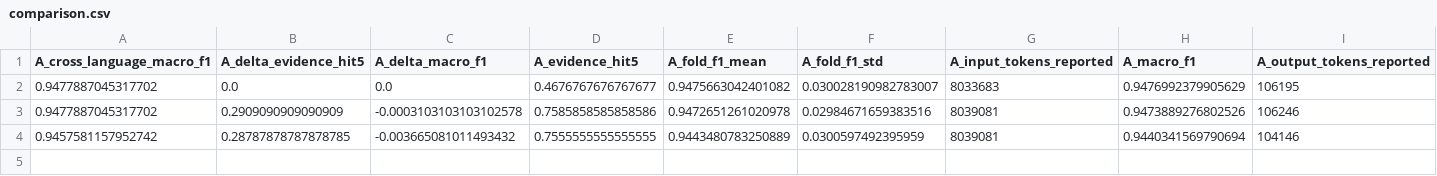
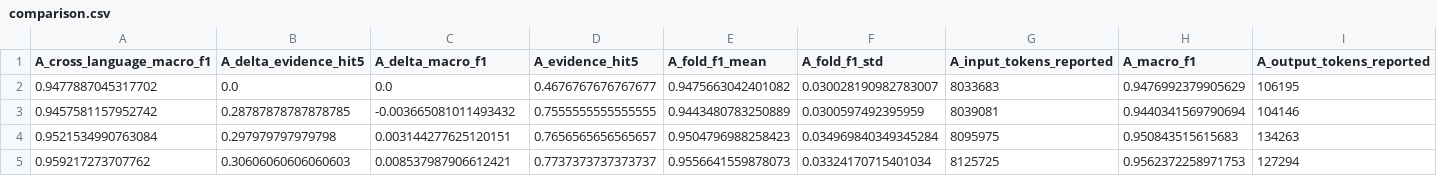
Before and after one commit to JJukic/Apertus-Team-Fact-Attack-2026, a CSV file: track_2a/results/competition_optimization/comparison.csv, drawn as a sheet; only a part is shown; removed rows and columns are numbered as before the commit, all else as after; rows hold the shown columns only; the diff names each change by its address in the sheet, - before the commit and + after, or states it on an @@ line.

```diff
--- a/track_2a/results/competition_optimization/comparison.csv
+++ b/track_2a/results/competition_optimization/comparison.csv
-row 3: 0.9477887045317702 | 0.2909090909090909 | -0.0003103103103102578 | 0.7585858585858586 | 0.9472651261020978 | 0.02984671659383516 | 8039081 | 0.9473889276802526 | 106246
+row 4: 0.9521534990763084 | 0.297979797979798 | 0.003144277625120151 | 0.7656565656565657 | 0.9504796988258423 | 0.034969840349345284 | 8095975 | 0.950843515615683 | 134263
+row 5: 0.959217273707762 | 0.30606060606060603 | 0.008537987906612421 | 0.7737373737373737 | 0.9556641559878073 | 0.03324170715401034 | 8125725 | 0.9562372258971753 | 127294
```
Also changed, not shown: 20 other files.
